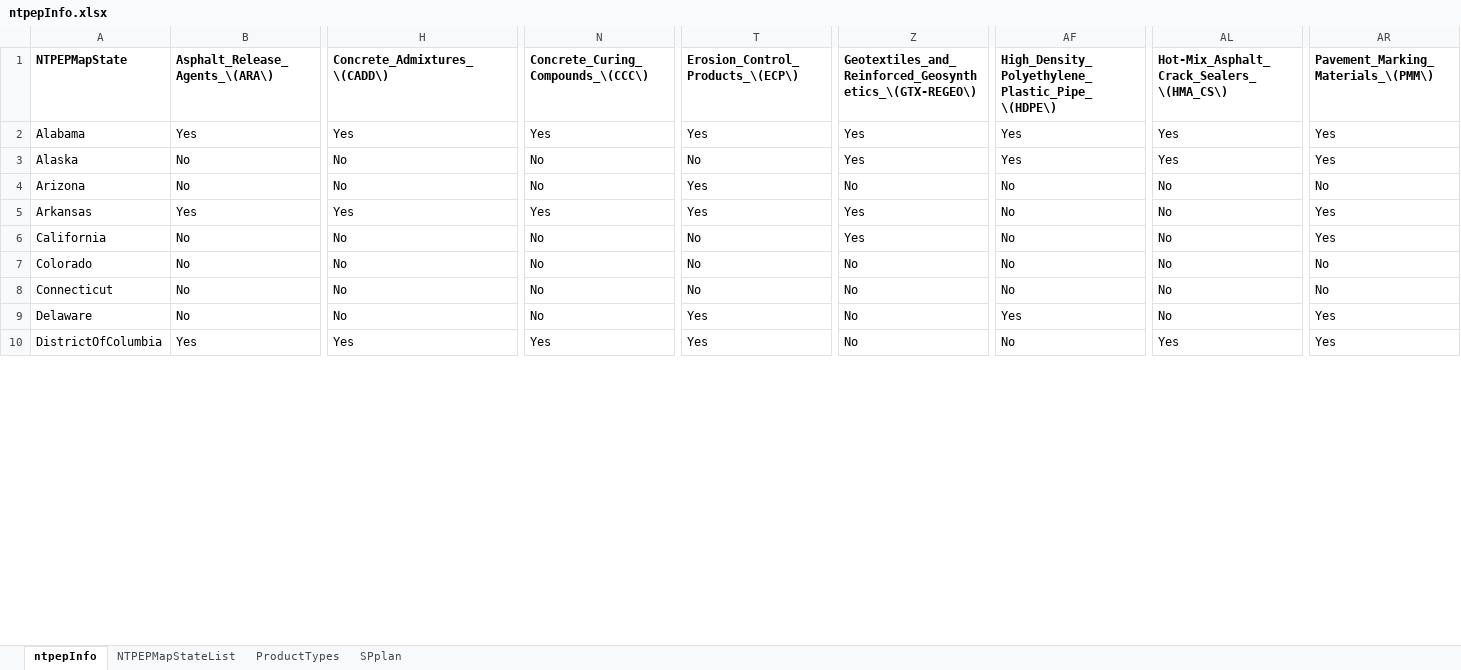
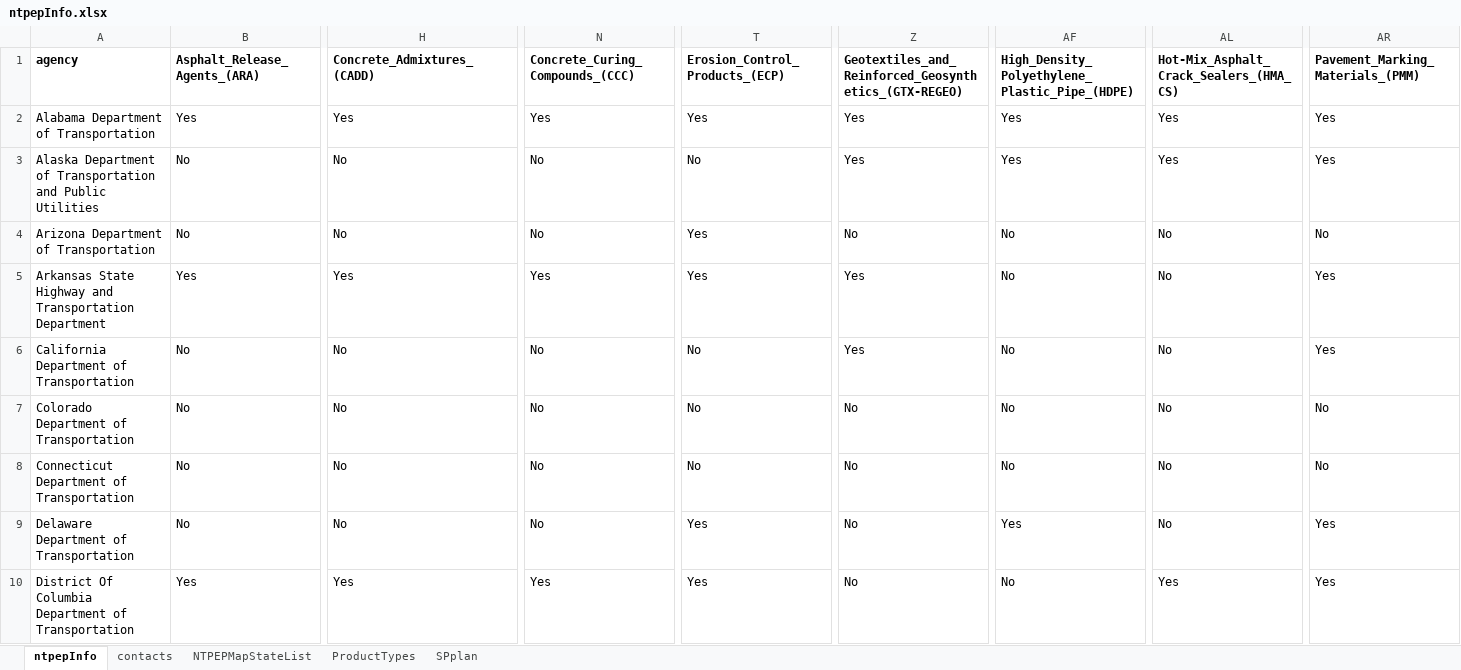
Before and after one commit to LindsayDenotes/exploreMapPy, an Excel workbook: ntpepInfo.xlsx, sheet ntpepInfo, drawn as a sheet; only a part is shown, gaps mark what is left out; values as stored, in another font and other column widths than the file's, no borders; the diff covers the shown part only; the diff names each change by its address in the sheet, - before the commit and + after, or states it on an @@ line.

Commit message:
ntpepInfo.xlsx now contains tab called contacts. 1st column on ntpepInfo and contacts is agency. Wondering if agency column should be on its own tab b/c don't want to stray too far from JSON structure in prototype stateInfoList.json. A little straying is okay.

```diff
--- a/ntpepInfo.xlsx (sheet ntpepInfo)
+++ b/ntpepInfo.xlsx (sheet ntpepInfo)
+sheet tab: contacts
-A1: NTPEPMapState
+A1: agency
-B1: Asphalt_Release_Agents_\(ARA\)
+B1: Asphalt_Release_Agents_(ARA)
-H1: Concrete_Admixtures_\(CADD\)
+H1: Concrete_Admixtures_(CADD)
-N1: Concrete_Curing_Compounds_\(CCC\)
+N1: Concrete_Curing_Compounds_(CCC)
-T1: Erosion_Control_Products_\(ECP\)
+T1: Erosion_Control_Products_(ECP)
-Z1: Geotextiles_and_Reinforced_Geosynthetics_\(GTX-REGEO\)
+Z1: Geotextiles_and_Reinforced_Geosynthetics_(GTX-REGEO)
-AF1: High_Density_Polyethylene_Plastic_Pipe_\(HDPE\)
+AF1: High_Density_Polyethylene_Plastic_Pipe_(HDPE)
-AL1: Hot-Mix_Asphalt_Crack_Sealers_\(HMA_CS\)
+AL1: Hot-Mix_Asphalt_Crack_Sealers_(HMA_CS)
-AR1: Pavement_Marking_Materials_\(PMM\)
+AR1: Pavement_Marking_Materials_(PMM)
-A2: Alabama
+A2: Alabama Department of Transportation
-A3: Alaska
+A3: Alaska Department of Transportation and Public Utilities
-A4: Arizona
+A4: Arizona Department of Transportation
-A5: Arkansas
+A5: Arkansas State Highway and Transportation Department
-A6: California
+A6: California Department of Transportation
-A7: Colorado
+A7: Colorado Department of Transportation
-A8: Connecticut
+A8: Connecticut Department of Transportation
-A9: Delaware
+A9: Delaware Department of Transportation
-A10: DistrictOfColumbia
+A10: District Of Columbia Department of Transportation
```
Also changed, not shown: 53 edited cells elsewhere in this sheet.
